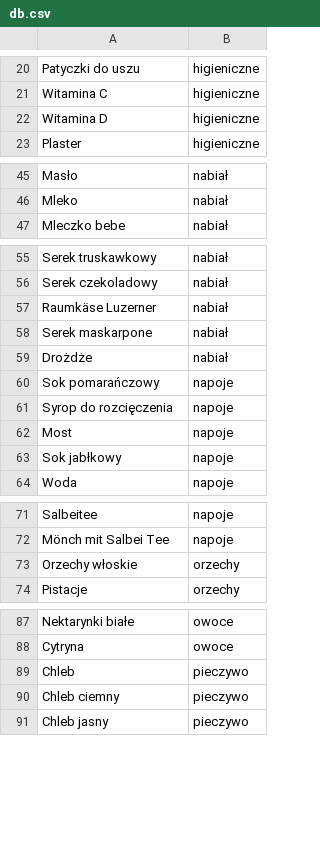
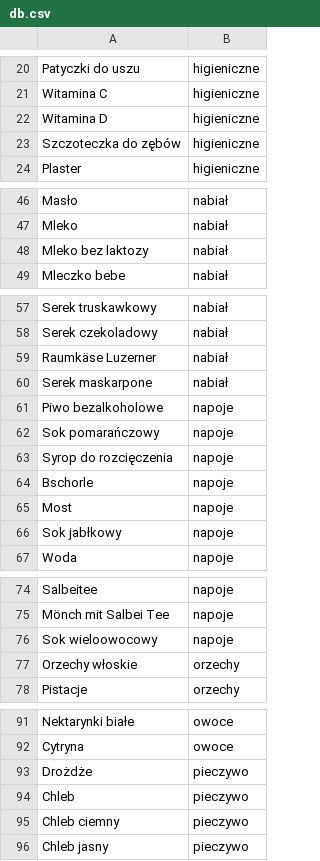
Before and after one commit to piotrpiotrowski/shopping-list, a CSV file: mock/__files/db.csv, drawn as a sheet; only a part is shown, gaps mark what is left out; removed rows and columns are numbered as before the commit, all else as after; the diff names each change by its address in the sheet, - before the commit and + after, or states it on an @@ line.

```diff
--- a/mock/__files/db.csv
+++ b/mock/__files/db.csv
+row 23: Szczoteczka do zębów | higieniczne
+row 48: Mleko bez laktozy | nabiał
-row 59: Drożdże | nabiał
+row 61: Piwo bezalkoholowe | napoje
+row 64: Bschorle | napoje
+row 76: Sok wieloowocowy | napoje
+row 93: Drożdże | pieczywo
```
Also changed, not shown: 14 other files.
